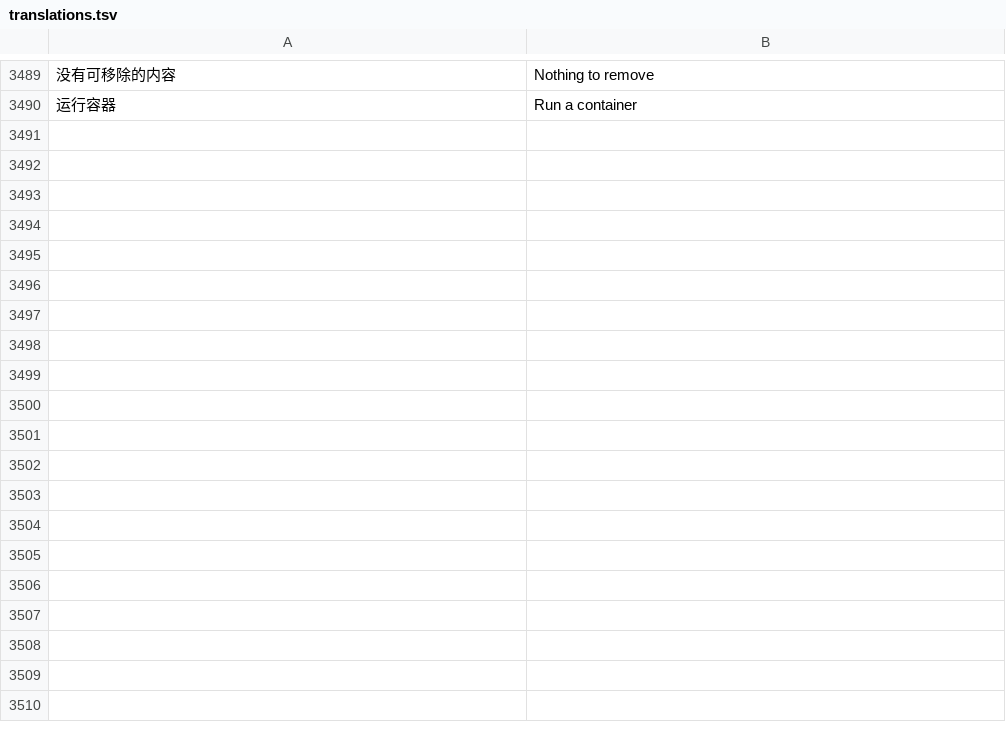
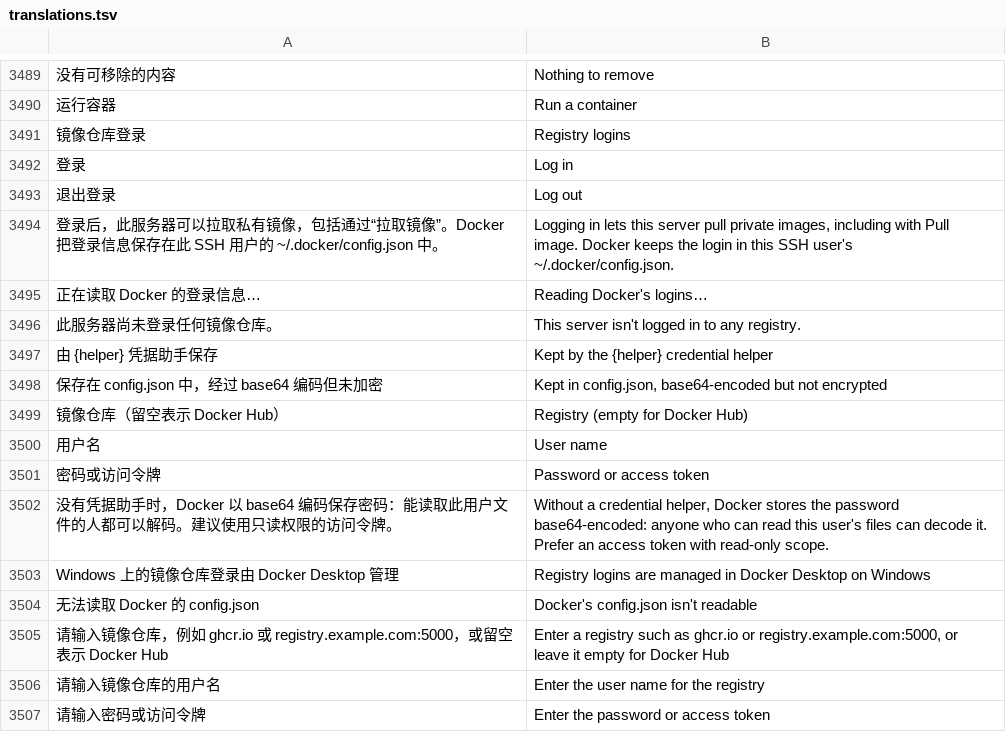
Before and after one commit to alan0x/arcnix, a TSV file: crates/arcnix/assets/translations.tsv, drawn as a sheet; only a part is shown, gaps mark what is left out; the diff names each change by its address in the sheet, - before the commit and + after, or states it on an @@ line.

```diff
--- a/crates/arcnix/assets/translations.tsv
+++ b/crates/arcnix/assets/translations.tsv
+row 3491: 镜像仓库登录 | Registry logins
+row 3492: 登录 | Log in
+row 3493: 退出登录 | Log out
+row 3494: 登录后，此服务器可以拉取私有镜像，包括通过“拉取镜像”。Docker 把登录信息保存在此 SSH 用户的 ~/.docker/config.json 中。 | Logging in lets this server pull private images, including with Pull image. Docker keeps the login in this SSH user's ~/.docker/config.json.
+row 3495: 正在读取 Docker 的登录信息… | Reading Docker's logins…
+row 3496: 此服务器尚未登录任何镜像仓库。 | This server isn't logged in to any registry.
+row 3497: 由 {helper} 凭据助手保存 | Kept by the {helper} credential helper
+row 3498: 保存在 config.json 中，经过 base64 编码但未加密 | Kept in config.json, base64-encoded but not encrypted
+row 3499: 镜像仓库（留空表示 Docker Hub） | Registry (empty for Docker Hub)
+row 3500: 用户名 | User name
+row 3501: 密码或访问令牌 | Password or access token
+row 3502: 没有凭据助手时，Docker 以 base64 编码保存密码：能读取此用户文件的人都可以解码。建议使用只读权限的访问令牌。 | Without a credential helper, Docker stores the password base64-encoded: anyone who can read this user's files can decode it. Prefer an access token with read-only scope.
+row 3503: Windows 上的镜像仓库登录由 Docker Desktop 管理 | Registry logins are managed in Docker Desktop on Windows
+row 3504: 无法读取 Docker 的 config.json | Docker's config.json isn't readable
+row 3505: 请输入镜像仓库，例如 ghcr.io 或 registry.example.com:5000，或留空表示 Docker Hub | Enter a registry such as ghcr.io or registry.example.com:5000, or leave it empty for Docker Hub
+row 3506: 请输入镜像仓库的用户名 | Enter the user name for the registry
+row 3507: 请输入密码或访问令牌 | Enter the password or access token
```
Also changed, not shown: 10 other files.
